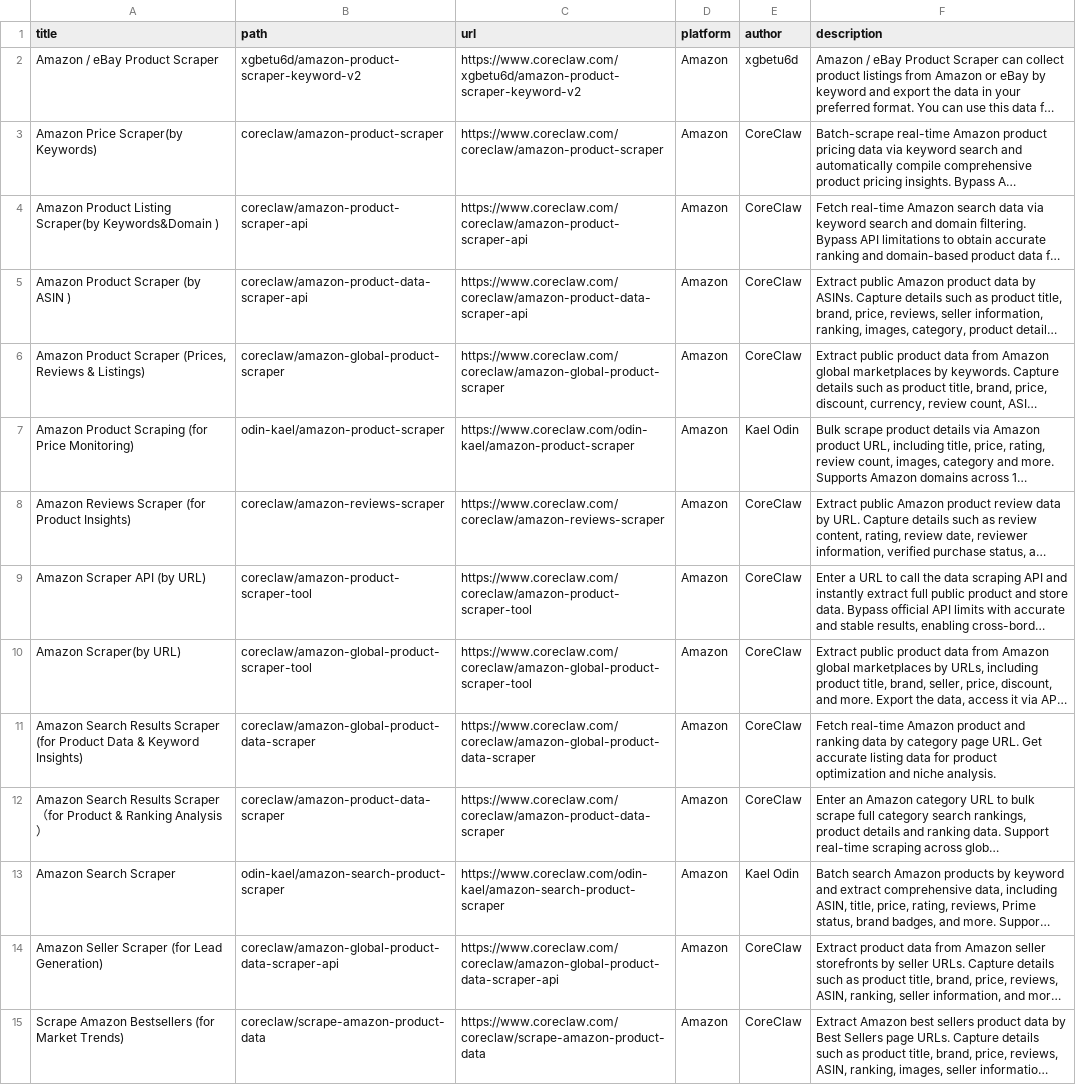
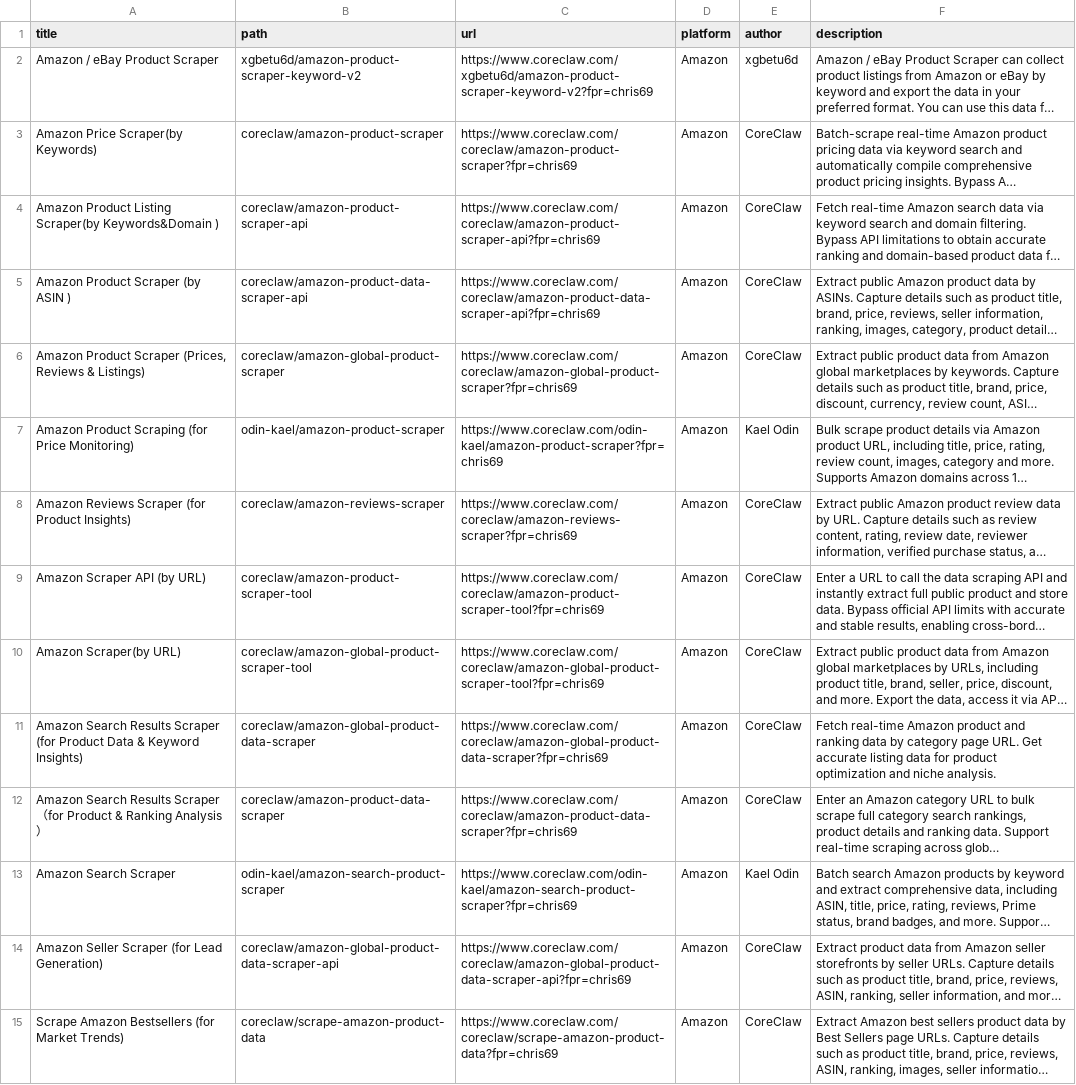
Before and after one commit to cporter202/coreclaw-api-directory, a CSV file: data/workers.csv, drawn as a sheet; only a part is shown; long unchanged cells end in …; the diff covers the shown part only; the diff names each change by its address in the sheet, - before the commit and + after, or states it on an @@ line.

```diff
--- a/data/workers.csv
+++ b/data/workers.csv
-C2 (url): https://www.coreclaw.com/xgbetu6d/amazon-product-scraper-keyword-v2
+C2 (url): https://www.coreclaw.com/xgbetu6d/amazon-product-scraper-keyword-v2?fpr=chris69
-C3 (url): https://www.coreclaw.com/coreclaw/amazon-product-scraper
+C3 (url): https://www.coreclaw.com/coreclaw/amazon-product-scraper?fpr=chris69
-C4 (url): https://www.coreclaw.com/coreclaw/amazon-product-scraper-api
+C4 (url): https://www.coreclaw.com/coreclaw/amazon-product-scraper-api?fpr=chris69
-C5 (url): https://www.coreclaw.com/coreclaw/amazon-product-data-scraper-api
+C5 (url): https://www.coreclaw.com/coreclaw/amazon-product-data-scraper-api?fpr=chris69
-C6 (url): https://www.coreclaw.com/coreclaw/amazon-global-product-scraper
+C6 (url): https://www.coreclaw.com/coreclaw/amazon-global-product-scraper?fpr=chris69
-C7 (url): https://www.coreclaw.com/odin-kael/amazon-product-scraper
+C7 (url): https://www.coreclaw.com/odin-kael/amazon-product-scraper?fpr=chris69
-C8 (url): https://www.coreclaw.com/coreclaw/amazon-reviews-scraper
+C8 (url): https://www.coreclaw.com/coreclaw/amazon-reviews-scraper?fpr=chris69
-C9 (url): https://www.coreclaw.com/coreclaw/amazon-product-scraper-tool
+C9 (url): https://www.coreclaw.com/coreclaw/amazon-product-scraper-tool?fpr=chris69
-C10 (url): https://www.coreclaw.com/coreclaw/amazon-global-product-scraper-tool
+C10 (url): https://www.coreclaw.com/coreclaw/amazon-global-product-scraper-tool?fpr=chris69
-C11 (url): https://www.coreclaw.com/coreclaw/amazon-global-product-data-scraper
+C11 (url): https://www.coreclaw.com/coreclaw/amazon-global-product-data-scraper?fpr=chris69
-C12 (url): https://www.coreclaw.com/coreclaw/amazon-product-data-scraper
+C12 (url): https://www.coreclaw.com/coreclaw/amazon-product-data-scraper?fpr=chris69
-C13 (url): https://www.coreclaw.com/odin-kael/amazon-search-product-scraper
+C13 (url): https://www.coreclaw.com/odin-kael/amazon-search-product-scraper?fpr=chris69
-C14 (url): https://www.coreclaw.com/coreclaw/amazon-global-product-data-scraper-api
+C14 (url): https://www.coreclaw.com/coreclaw/amazon-global-product-data-scraper-api?fpr=chris69
-C15 (url): https://www.coreclaw.com/coreclaw/scrape-amazon-product-data
+C15 (url): https://www.coreclaw.com/coreclaw/scrape-amazon-product-data?fpr=chris69
```
Also changed, not shown: 104 edited cells elsewhere in this file, 1 other file.
